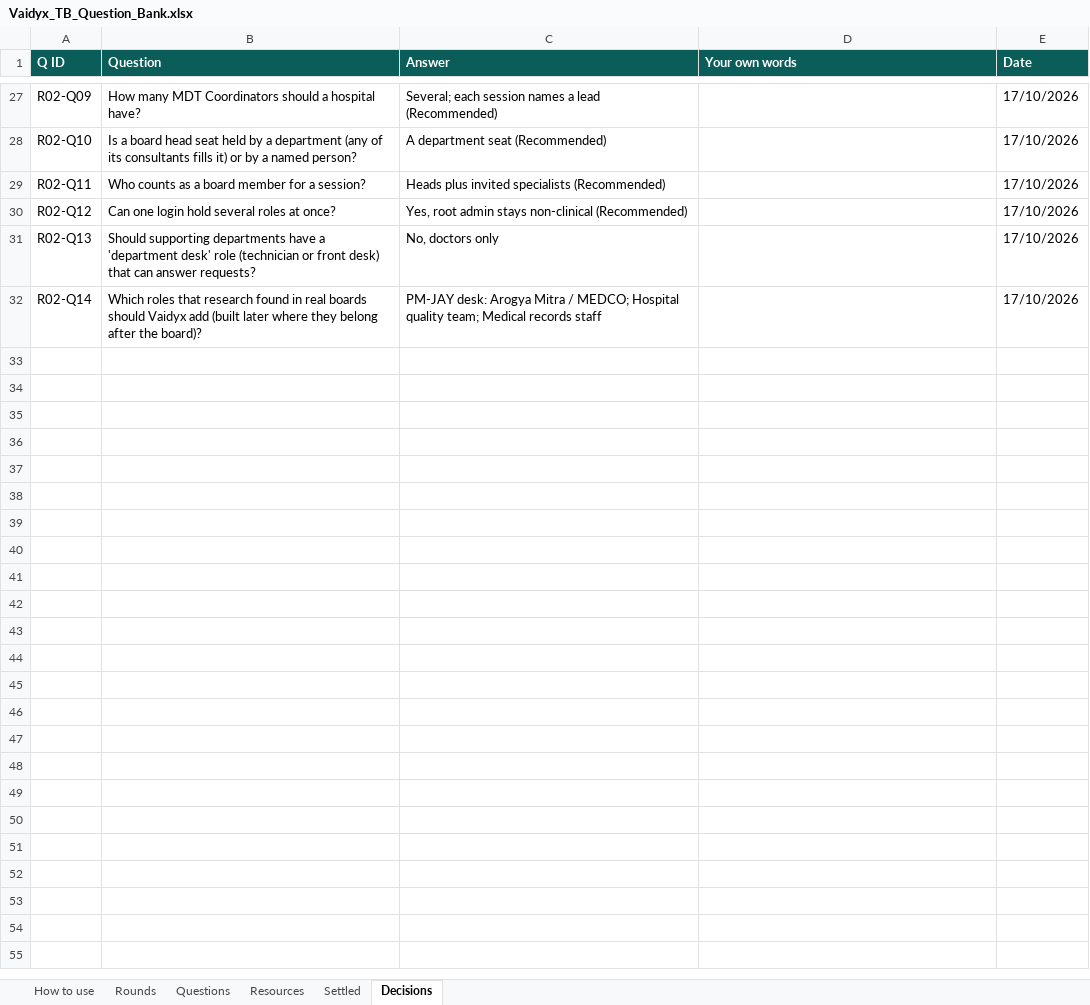
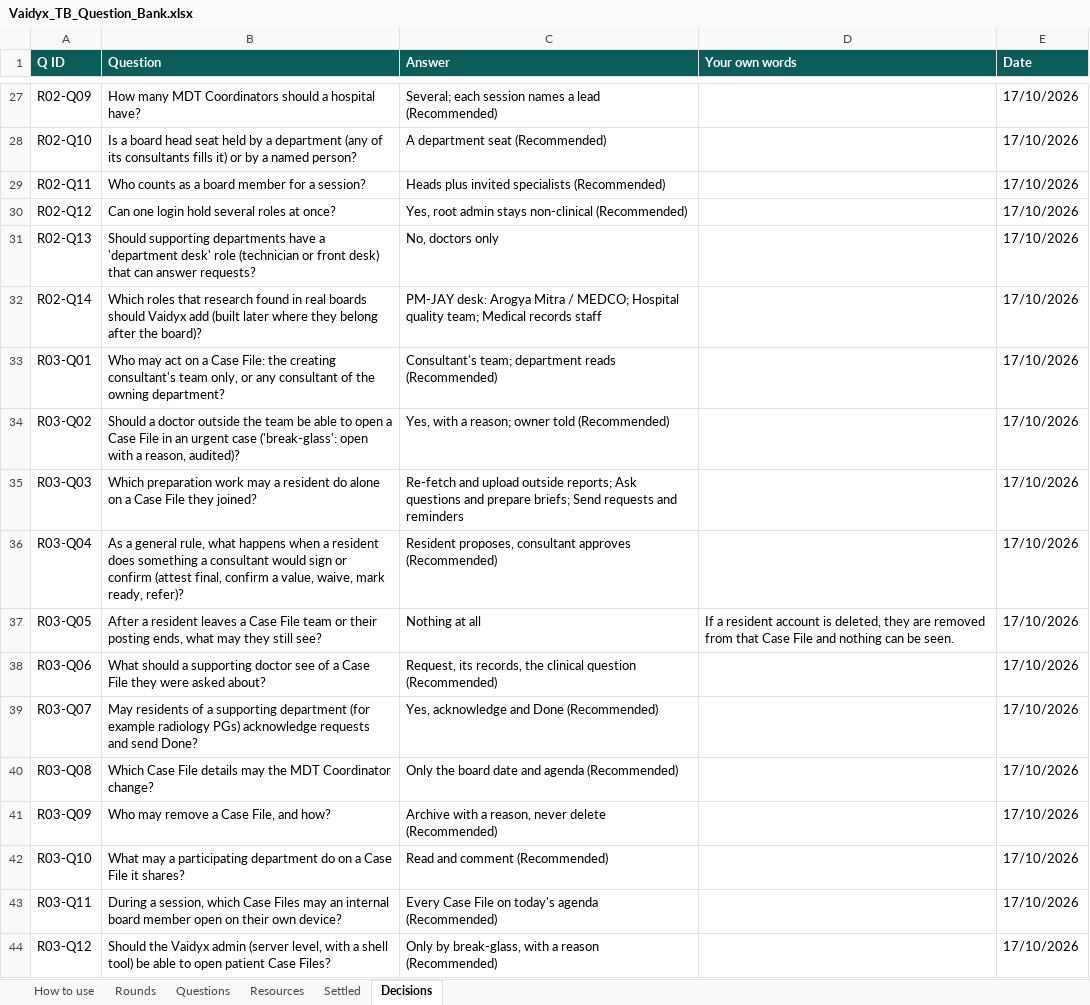
Before and after one commit to Nikhil-Rao20/Vaidyx, an Excel workbook: docs/ui/questions/Vaidyx_TB_Question_Bank.xlsx, sheet Decisions, drawn as a sheet; only a part is shown, gaps mark what is left out; values as stored, in another font and other column widths than the file's, no borders; the diff names each change by its address in the sheet, - before the commit and + after, or states it on an @@ line.

Commit message:
UI-Q03: Round 3 answers (access and permissions)
The consultant's team acts on a Case File, the department reads, the Head
oversees; break-glass read access with a reason, owner told; residents may
re-fetch, upload outside reports, ask questions, prepare briefs and send
requests; any sign-off by a resident is a proposal the consultant approves;
a removed resident sees nothing; supporting doctors see the request, its
records and the board question; supporting-department residents may
acknowledge and send Done; the coordinator changes only the board date and
agenda; Case Files are archived with a reason, never deleted; participants
read and comment; board members open every agenda Case File during the
session; the Vaidyx admin opens patient data only by break-glass.

```diff
--- a/docs/ui/questions/Vaidyx_TB_Question_Bank.xlsx (sheet Decisions)
+++ b/docs/ui/questions/Vaidyx_TB_Question_Bank.xlsx (sheet Decisions)
+row 33: R03-Q01 | Who may act on a Case File: the creating consultant's team only, or any consultant of the owning department? | Consultant's team; department reads (Recommended) |  | 17/10/2026
+row 34: R03-Q02 | Should a doctor outside the team be able to open a Case File in an urgent case ('break-glass': open with a reason, audited)? | Yes, with a reason; owner told (Recommended) |  | 17/10/2026
+row 35: R03-Q03 | Which preparation work may a resident do alone on a Case File they joined? | Re-fetch and upload outside reports; Ask questions and prepare briefs; Send requests and reminders |  | 17/10/2026
+row 36: R03-Q04 | As a general rule, what happens when a resident does something a consultant would sign or confirm (attest final, confirm a value, waive, mark ready, refer)? | Resident proposes, consultant approves (Recommended) |  | 17/10/2026
+row 37: R03-Q05 | After a resident leaves a Case File team or their posting ends, what may they still see? | Nothing at all | If a resident account is deleted, they are removed from that Case File and nothing can be seen. | 17/10/2026
+row 38: R03-Q06 | What should a supporting doctor see of a Case File they were asked about? | Request, its records, the clinical question (Recommended) |  | 17/10/2026
+row 39: R03-Q07 | May residents of a supporting department (for example radiology PGs) acknowledge requests and send Done? | Yes, acknowledge and Done (Recommended) |  | 17/10/2026
+row 40: R03-Q08 | Which Case File details may the MDT Coordinator change? | Only the board date and agenda (Recommended) |  | 17/10/2026
+row 41: R03-Q09 | Who may remove a Case File, and how? | Archive with a reason, never delete (Recommended) |  | 17/10/2026
+row 42: R03-Q10 | What may a participating department do on a Case File it shares? | Read and comment (Recommended) |  | 17/10/2026
+row 43: R03-Q11 | During a session, which Case Files may an internal board member open on their own device? | Every Case File on today's agenda (Recommended) |  | 17/10/2026
+row 44: R03-Q12 | Should the Vaidyx admin (server level, with a shell tool) be able to open patient Case Files? | Only by break-glass, with a reason (Recommended) |  | 17/10/2026
```
Also changed, not shown: sheet Questions, sheet Rounds, 1 other file.
